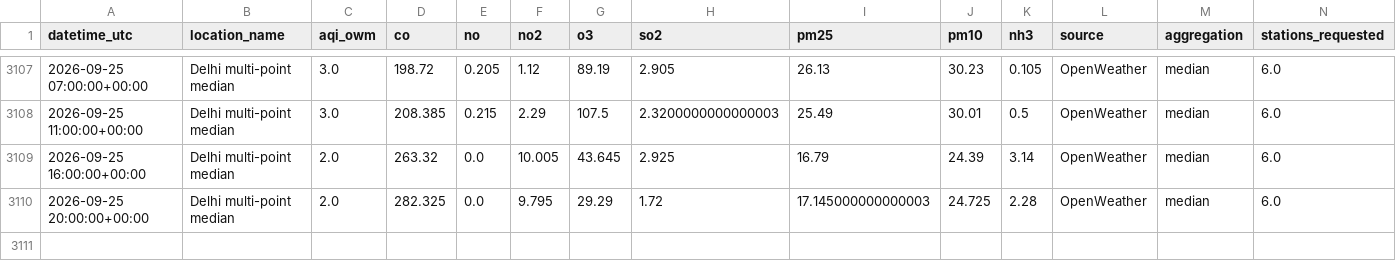
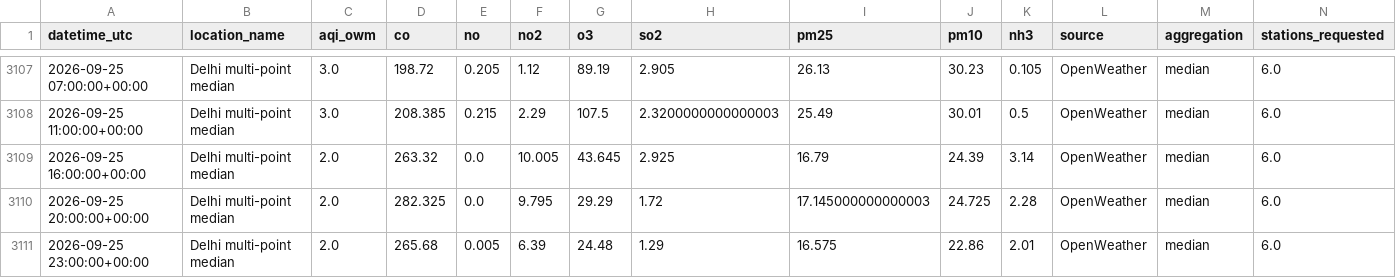
Before and after one commit to harshsharma5468/Delhi_AQI_prediction, a CSV file: aqi_data.csv, drawn as a sheet; only a part is shown, gaps mark what is left out; rows hold the shown columns only; the diff names each change by its address in the sheet, - before the commit and + after, or states it on an @@ line.

```diff
--- a/aqi_data.csv
+++ b/aqi_data.csv
+row 3111: 2026-09-25 23:00:00+00:00 | Delhi multi-point median | 2.0 | 265.68 | 0.005 | 6.39 | 24.48 | 1.29 | 16.575 | 22.86 | 2.01 | OpenWeather | median | 6.0
```
Also changed, not shown: 2 other files.
